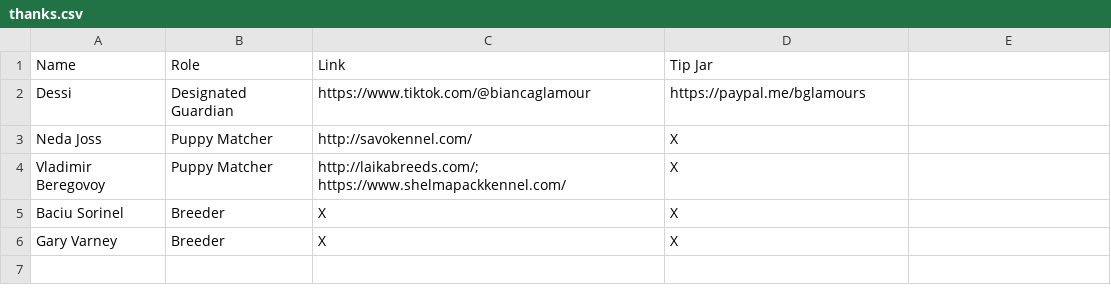
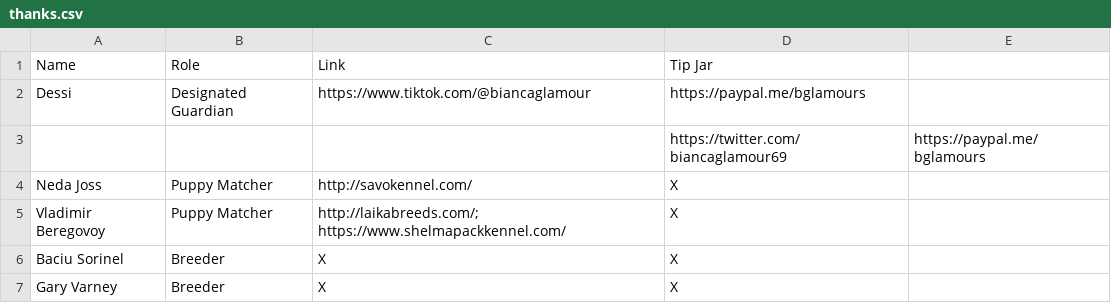
Before and after one commit to ZaryaTheLaika/channel-content, a CSV file: assets/thanks.csv, drawn as a sheet.

Commit message:
Update thanks.csv

```diff
--- a/assets/thanks.csv
+++ b/assets/thanks.csv
@@ -2,2 +2,3 @@ Name,Role,Link,Tip Jar
 Dessi,Designated Guardian,https://www.tiktok.com/@biancaglamour,https://paypal.me/bglamours
+,,,https://twitter.com/biancaglamour69,https://paypal.me/bglamours
 Neda Joss,Puppy Matcher,http://savokennel.com/,X
```
